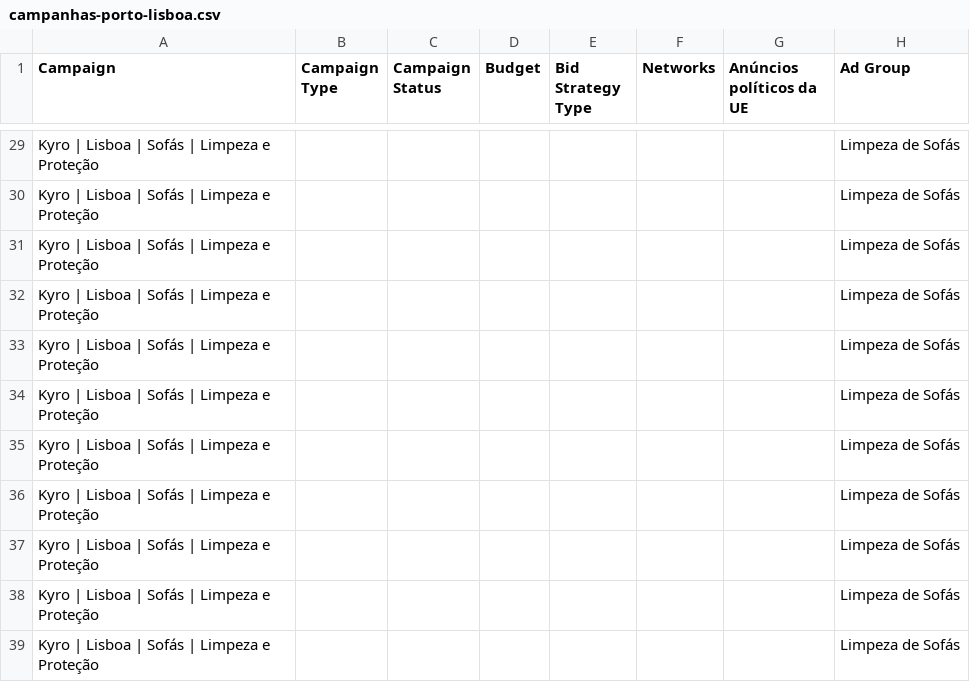
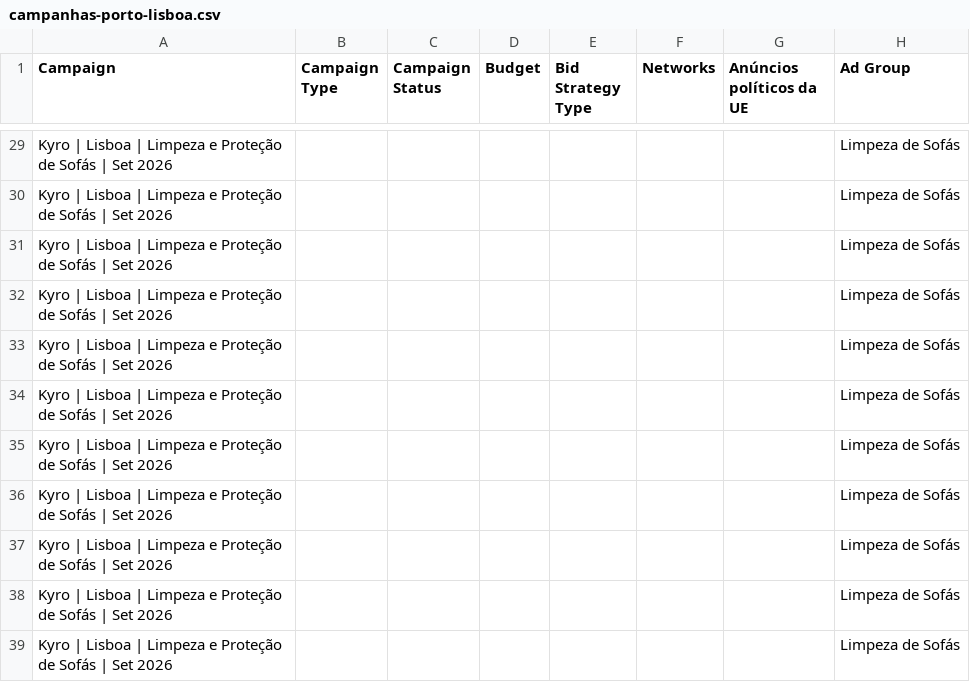
Before and after one commit to tarzan49/sitekyroclean, a CSV file: docs/google-ads/campanhas-porto-lisboa.csv, drawn as a sheet; only a part is shown, gaps mark what is left out; the diff covers the shown part only; the diff names each change by its address in the sheet, - before the commit and + after, or states it on an @@ line.

```diff
--- a/docs/google-ads/campanhas-porto-lisboa.csv
+++ b/docs/google-ads/campanhas-porto-lisboa.csv
-A29:A39 (Campaign): …Lisboa | Sofás | Limpeza e Proteção
+A29:A39 (Campaign): …Lisboa | Limpeza e Proteção de Sofás | Set 2026
```
Also changed, not shown: 2 added rows, 2 removed rows and 45 edited cells elsewhere in this file, 6 other files.
